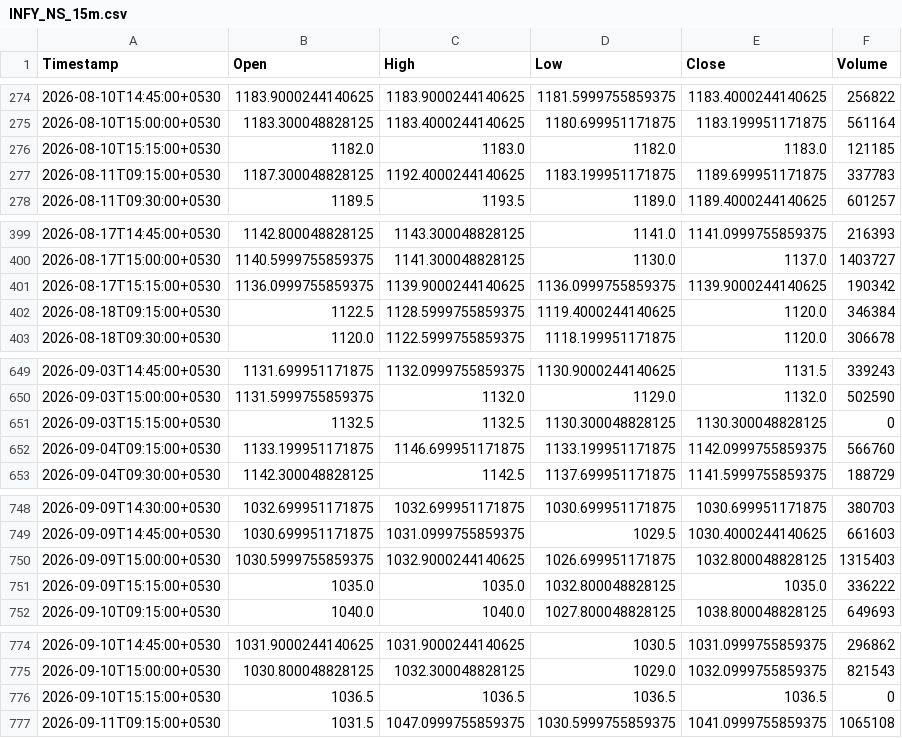
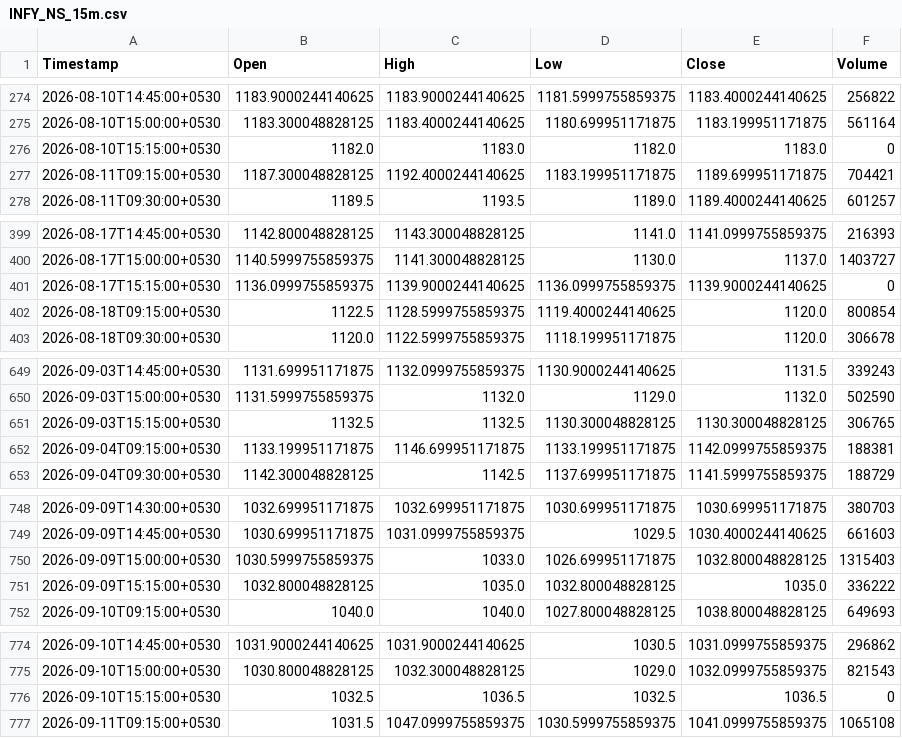
Before and after one commit to Manohar-zap/Research, a CSV file: paper-trader/state/market_data_cache/INFY_NS_15m.csv, drawn as a sheet; only a part is shown, gaps mark what is left out; the diff covers the shown part only.

```diff
--- a/paper-trader/state/market_data_cache/INFY_NS_15m.csv
+++ b/paper-trader/state/market_data_cache/INFY_NS_15m.csv
@@ -275,4 +275,4 @@ Timestamp,Open,High,Low,Close,Volume
 2026-08-10T15:00:00+0530,1183.300048828125,1183.4000244140625,1180.699951171875,1183.199951171875,561164
-2026-08-10T15:15:00+0530,1182.0,1183.0,1182.0,1183.0,121185
-2026-08-11T09:15:00+0530,1187.300048828125,1192.4000244140625,1183.199951171875,1189.699951171875,337783
+2026-08-10T15:15:00+0530,1182.0,1183.0,1182.0,1183.0,0
+2026-08-11T09:15:00+0530,1187.300048828125,1192.4000244140625,1183.199951171875,1189.699951171875,704421
 2026-08-11T09:30:00+0530,1189.5,1193.5,1189.0,1189.4000244140625,601257
@@ -400,4 +400,4 @@ Timestamp,Open,High,Low,Close,Volume
 2026-08-17T15:00:00+0530,1140.5999755859375,1141.300048828125,1130.0,1137.0,1403727
-2026-08-17T15:15:00+0530,1136.0999755859375,1139.9000244140625,1136.0999755859375,1139.9000244140625,190342
-2026-08-18T09:15:00+0530,1122.5,1128.5999755859375,1119.4000244140625,1120.0,346384
+2026-08-17T15:15:00+0530,1136.0999755859375,1139.9000244140625,1136.0999755859375,1139.9000244140625,0
+2026-08-18T09:15:00+0530,1122.5,1128.5999755859375,1119.4000244140625,1120.0,800854
 2026-08-18T09:30:00+0530,1120.0,1122.5999755859375,1118.199951171875,1120.0,306678
@@ -650,4 +650,4 @@ Timestamp,Open,High,Low,Close,Volume
 2026-09-03T15:00:00+0530,1131.5999755859375,1132.0,1129.0,1132.0,502590
-2026-09-03T15:15:00+0530,1132.5,1132.5,1130.300048828125,1130.300048828125,0
-2026-09-04T09:15:00+0530,1133.199951171875,1146.699951171875,1133.199951171875,1142.0999755859375,566760
+2026-09-03T15:15:00+0530,1132.5,1132.5,1130.300048828125,1130.300048828125,306765
+2026-09-04T09:15:00+0530,1133.199951171875,1146.699951171875,1133.199951171875,1142.0999755859375,188381
 2026-09-04T09:30:00+0530,1142.300048828125,1142.5,1137.699951171875,1141.5999755859375,188729
@@ -749,4 +749,4 @@ Timestamp,Open,High,Low,Close,Volume
 2026-09-09T14:45:00+0530,1030.699951171875,1031.0999755859375,1029.5,1030.4000244140625,661603
-2026-09-09T15:00:00+0530,1030.5999755859375,1032.9000244140625,1026.699951171875,1032.800048828125,1315403
-2026-09-09T15:15:00+0530,1035.0,1035.0,1032.800048828125,1035.0,336222
+2026-09-09T15:00:00+0530,1030.5999755859375,1033.0,1026.699951171875,1032.800048828125,1315403
+2026-09-09T15:15:00+0530,1032.800048828125,1035.0,1032.800048828125,1035.0,336222
 2026-09-10T09:15:00+0530,1040.0,1040.0,1027.800048828125,1038.800048828125,649693
@@ -775,3 +775,3 @@ Timestamp,Open,High,Low,Close,Volume
 2026-09-10T15:00:00+0530,1030.800048828125,1032.300048828125,1029.0,1032.0999755859375,821543
-2026-09-10T15:15:00+0530,1036.5,1036.5,1036.5,1036.5,0
+2026-09-10T15:15:00+0530,1032.5,1036.5,1032.5,1036.5,0
 2026-09-11T09:15:00+0530,1031.5,1047.0999755859375,1030.5999755859375,1041.0999755859375,1065108
```
Also changed, not shown: 17 edited cells elsewhere in this file, paper-trader/state/market_data_cache/HDFCBANK_NS_15m.csv, paper-trader/state/market_data_cache/ICICIBANK_NS_15m.csv, 15 other files.
